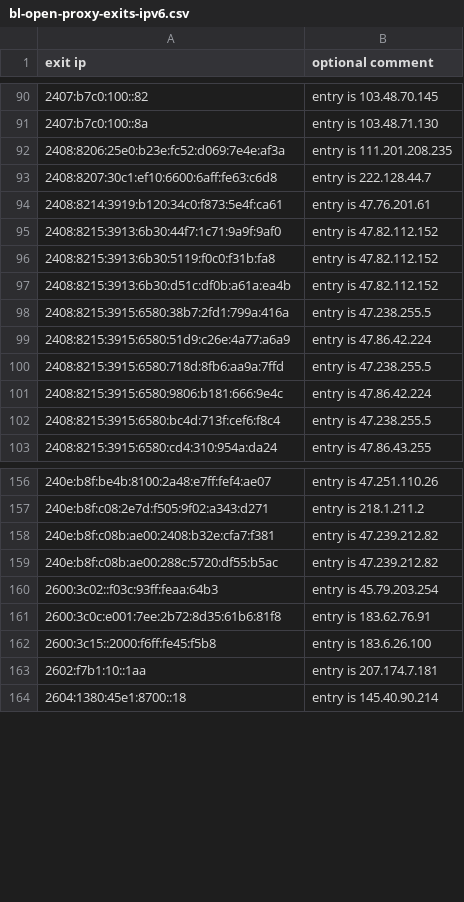
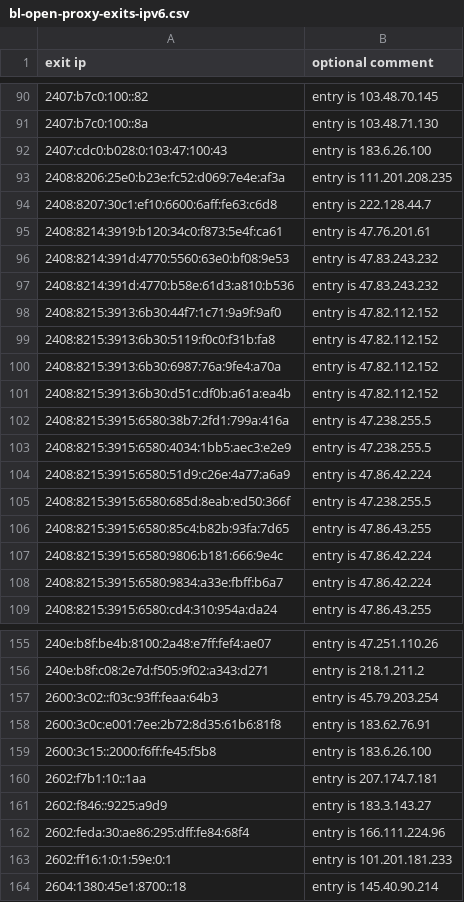
Before and after one commit to mannfredcom/daily-proxy-ips, a CSV file: bl-open-proxy-exits-ipv6.csv, drawn as a sheet; only a part is shown, gaps mark what is left out; the diff covers the shown part only.

```diff
--- a/bl-open-proxy-exits-ipv6.csv
+++ b/bl-open-proxy-exits-ipv6.csv
@@ -91,2 +91,3 @@ exit ip,optional comment
 2407:b7c0:100::8a,entry is 103.48.71.130
+2407:cdc0:b028:0:103:47:100:43,entry is 183.6.26.100
 2408:8206:25e0:b23e:fc52:d069:7e4e:af3a,entry is 111.201.208.235
@@ -94,10 +95,15 @@ exit ip,optional comment
 2408:8214:3919:b120:34c0:f873:5e4f:ca61,entry is 47.76.201.61
+2408:8214:391d:4770:5560:63e0:bf08:9e53,entry is 47.83.243.232
+2408:8214:391d:4770:b58e:61d3:a810:b536,entry is 47.83.243.232
 2408:8215:3913:6b30:44f7:1c71:9a9f:9af0,entry is 47.82.112.152
 2408:8215:3913:6b30:5119:f0c0:f31b:fa8,entry is 47.82.112.152
+2408:8215:3913:6b30:6987:76a:9fe4:a70a,entry is 47.82.112.152
 2408:8215:3913:6b30:d51c:df0b:a61a:ea4b,entry is 47.82.112.152
 2408:8215:3915:6580:38b7:2fd1:799a:416a,entry is 47.238.255.5
+2408:8215:3915:6580:4034:1bb5:aec3:e2e9,entry is 47.238.255.5
 2408:8215:3915:6580:51d9:c26e:4a77:a6a9,entry is 47.86.42.224
-2408:8215:3915:6580:718d:8fb6:aa9a:7ffd,entry is 47.238.255.5
+2408:8215:3915:6580:685d:8eab:ed50:366f,entry is 47.238.255.5
+2408:8215:3915:6580:85c4:b82b:93fa:7d65,entry is 47.86.43.255
 2408:8215:3915:6580:9806:b181:666:9e4c,entry is 47.86.42.224
-2408:8215:3915:6580:bc4d:713f:cef6:f8c4,entry is 47.238.255.5
+2408:8215:3915:6580:9834:a33e:fbff:b6a7,entry is 47.86.42.224
 2408:8215:3915:6580:cd4:310:954a:da24,entry is 47.86.43.255
@@ -157,4 +156,2 @@ exit ip,optional comment
 240e:b8f:c08:2e7d:f505:9f02:a343:d271,entry is 218.1.211.2
-240e:b8f:c08b:ae00:2408:b32e:cfa7:f381,entry is 47.239.212.82
-240e:b8f:c08b:ae00:288c:5720:df55:b5ac,entry is 47.239.212.82
 2600:3c02::f03c:93ff:feaa:64b3,entry is 45.79.203.254
@@ -163,2 +160,5 @@ exit ip,optional comment
 2602:f7b1:10::1aa,entry is 207.174.7.181
+2602:f846::9225:a9d9,entry is 183.3.143.27
+2602:feda:30:ae86:295:dff:fe84:68f4,entry is 166.111.224.96
+2602:ff16:1:0:1:59e:0:1,entry is 101.201.181.233
 2604:1380:45e1:8700::18,entry is 145.40.90.214
```
Also changed, not shown: 20 added rows, 31 removed rows and 4 edited cells elsewhere in this file, bl-open-proxy-exits-ipv4.csv.
